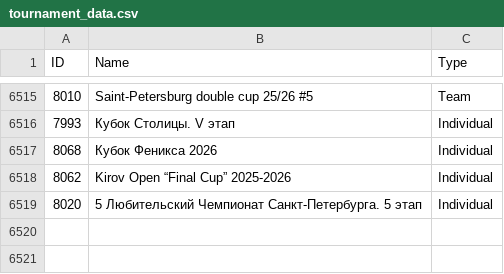
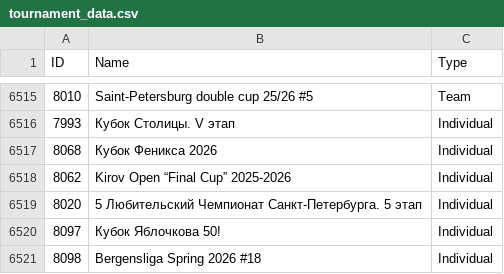
Before and after one commit to amundfylling/Scorpion-Scraper-2.0, a CSV file: data/tournament_data.csv, drawn as a sheet; only a part is shown, gaps mark what is left out.

```diff
--- a/data/tournament_data.csv
+++ b/data/tournament_data.csv
@@ -6519 +6519,3 @@ ID,Name,Type
 8020,5 Любительский Чемпионат Санкт-Петербурга. 5 этап,Individual
+8097,Кубок Яблочкова 50!,Individual
+8098,Bergensliga Spring 2026 #18,Individual
```
Also changed, not shown: 3 other files.
